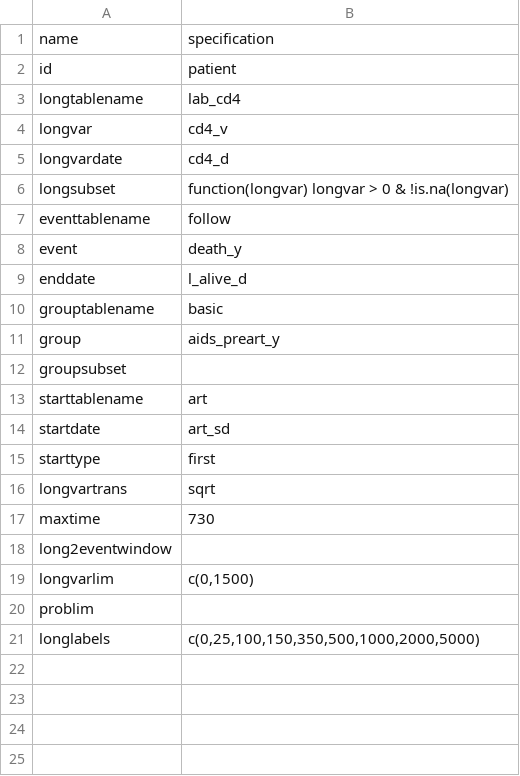
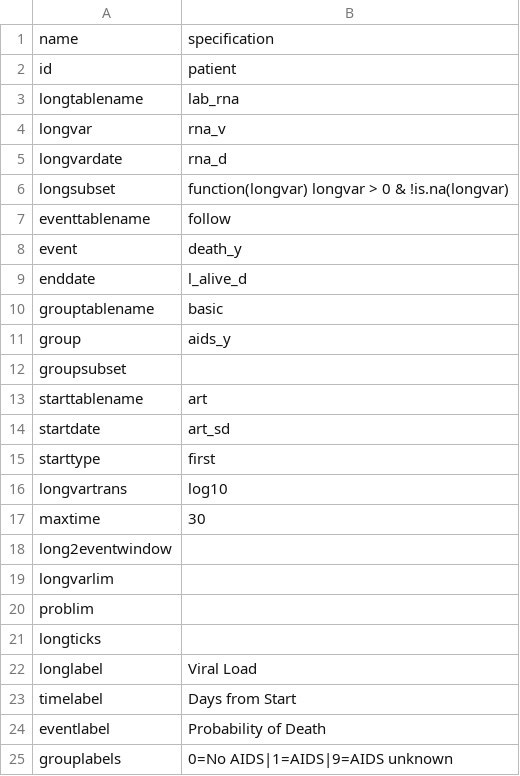
Before and after one commit to CCASANET/dataviz, a CSV file: input/panel1_specs.csv, drawn as a sheet.

Commit message:
revise .gitignore and add some lines to panel1_specs.csv for more customization

```diff
--- a/input/panel1_specs.csv
+++ b/input/panel1_specs.csv
@@ -2,5 +2,5 @@ name,specification
 id,patient
-longtablename,lab_cd4
-longvar,cd4_v
-longvardate,cd4_d
+longtablename,lab_rna
+longvar,rna_v
+longvardate,rna_d
 longsubset,function(longvar) longvar > 0 & !is.na(longvar)
@@ -10,3 +10,3 @@ enddate,l_alive_d
 grouptablename,basic
-group,aids_preart_y
+group,aids_y
 groupsubset,
@@ -15,7 +15,11 @@ startdate,art_sd
 starttype,first
-longvartrans,sqrt
-maxtime,730
+longvartrans,log10
+maxtime,30
 long2eventwindow,
-longvarlim,"c(0,1500)"
+longvarlim,
 problim,
-longlabels,"c(0,25,100,150,350,500,1000,2000,5000)"
+longticks,
+longlabel,Viral Load
+timelabel,Days from Start
+eventlabel,Probability of Death
+grouplabels,0=No AIDS|1=AIDS|9=AIDS unknown
```
Also changed, not shown: 1 other file.
